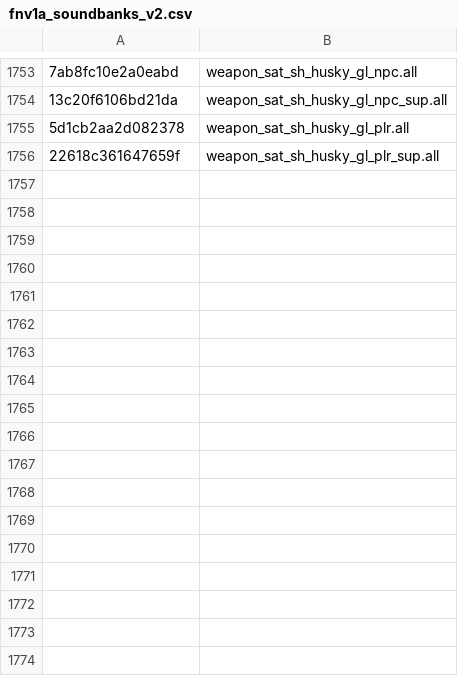
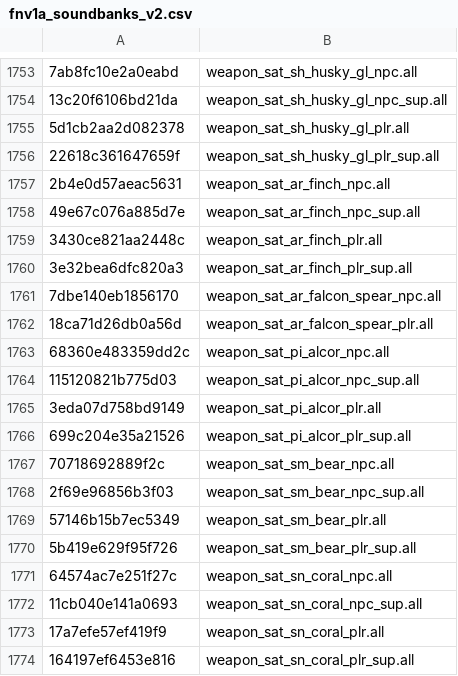
Before and after one commit to defaultactor/cod-name-db, a CSV file: csv/fnv1a_soundbanks_v2.csv, drawn as a sheet; only a part is shown, gaps mark what is left out; the diff names each change by its address in the sheet, - before the commit and + after, or states it on an @@ line.

```diff
--- a/csv/fnv1a_soundbanks_v2.csv
+++ b/csv/fnv1a_soundbanks_v2.csv
+row 1757: 2b4e0d57aeac5631 | weapon_sat_ar_finch_npc.all
+row 1758: 49e67c076a885d7e | weapon_sat_ar_finch_npc_sup.all
+row 1759: 3430ce821aa2448c | weapon_sat_ar_finch_plr.all
+row 1760: 3e32bea6dfc820a3 | weapon_sat_ar_finch_plr_sup.all
+row 1761: 7dbe140eb1856170 | weapon_sat_ar_falcon_spear_npc.all
+row 1762: 18ca71d26db0a56d | weapon_sat_ar_falcon_spear_plr.all
+row 1763: 68360e483359dd2c | weapon_sat_pi_alcor_npc.all
+row 1764: 115120821b775d03 | weapon_sat_pi_alcor_npc_sup.all
+row 1765: 3eda07d758bd9149 | weapon_sat_pi_alcor_plr.all
+row 1766: 699c204e35a21526 | weapon_sat_pi_alcor_plr_sup.all
+row 1767: 70718692889f2c | weapon_sat_sm_bear_npc.all
+row 1768: 2f69e96856b3f03 | weapon_sat_sm_bear_npc_sup.all
+row 1769: 57146b15b7ec5349 | weapon_sat_sm_bear_plr.all
+row 1770: 5b419e629f95f726 | weapon_sat_sm_bear_plr_sup.all
+row 1771: 64574ac7e251f27c | weapon_sat_sn_coral_npc.all
+row 1772: 11cb040e141a0693 | weapon_sat_sn_coral_npc_sup.all
+row 1773: 17a7efe57ef419f9 | weapon_sat_sn_coral_plr.all
+row 1774: 164197ef6453e816 | weapon_sat_sn_coral_plr_sup.all
```
Also changed, not shown: csv/fnv1a_animpkgs_v2.csv.
